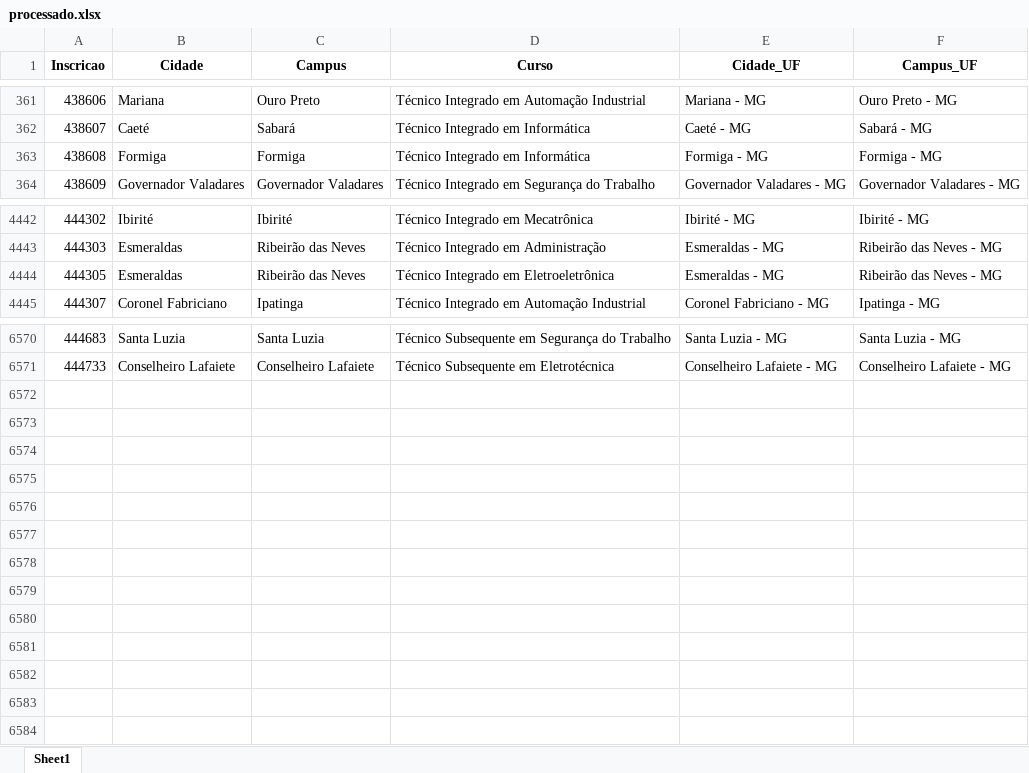
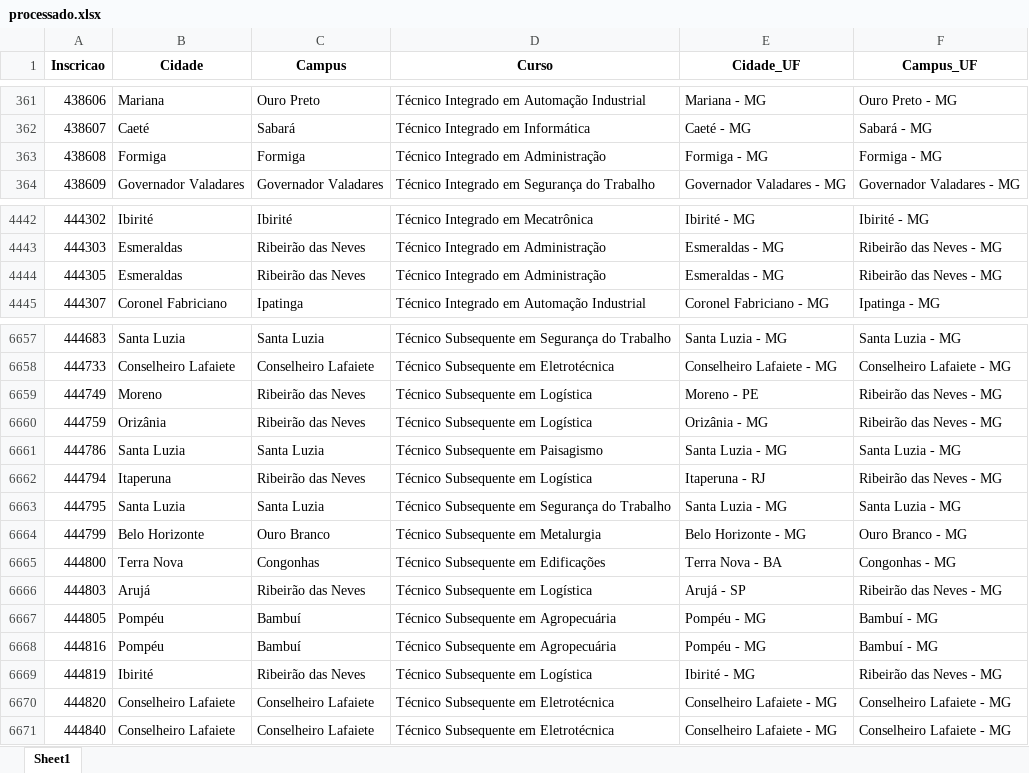
Before and after one commit to lucianovilasboas/vestibular-mapa2025, an Excel workbook: dados/processado.xlsx, sheet Sheet1, drawn as a sheet; only a part is shown, gaps mark what is left out; values as stored, in another font and other column widths than the file's, no borders; the diff covers the shown part only; the diff names each change by its address in the sheet, - before the commit and + after, or states it on an @@ line.

```diff
--- a/dados/processado.xlsx (sheet Sheet1)
+++ b/dados/processado.xlsx (sheet Sheet1)
-D363 (Curso): Técnico Integrado em Informática
+D363 (Curso): Técnico Integrado em Administração
-D4444 (Curso): Técnico Integrado em Eletroeletrônica
+D4444 (Curso): Técnico Integrado em Administração
+row 6659: 444749 | Moreno | Ribeirão das Neves | Técnico Subsequente em Logística | Moreno - PE | Ribeirão das Neves - MG
+row 6660: 444759 | Orizânia | Ribeirão das Neves | Técnico Subsequente em Logística | Orizânia - MG | Ribeirão das Neves - MG
+row 6661: 444786 | Santa Luzia | Santa Luzia | Técnico Subsequente em Paisagismo | Santa Luzia - MG | Santa Luzia - MG
+row 6662: 444794 | Itaperuna | Ribeirão das Neves | Técnico Subsequente em Logística | Itaperuna - RJ | Ribeirão das Neves - MG
+row 6663: 444795 | Santa Luzia | Santa Luzia | Técnico Subsequente em Segurança do Trabalho | Santa Luzia - MG | Santa Luzia - MG
+row 6664: 444799 | Belo Horizonte | Ouro Branco | Técnico Subsequente em Metalurgia | Belo Horizonte - MG | Ouro Branco - MG
+row 6665: 444800 | Terra Nova | Congonhas | Técnico Subsequente em Edificações | Terra Nova - BA | Congonhas - MG
+row 6666: 444803 | Arujá | Ribeirão das Neves | Técnico Subsequente em Logística | Arujá - SP | Ribeirão das Neves - MG
+row 6667: 444805 | Pompéu | Bambuí | Técnico Subsequente em Agropecuária | Pompéu - MG | Bambuí - MG
+row 6668: 444816 | Pompéu | Bambuí | Técnico Subsequente em Agropecuária | Pompéu - MG | Bambuí - MG
+row 6669: 444819 | Ibirité | Ribeirão das Neves | Técnico Subsequente em Logística | Ibirité - MG | Ribeirão das Neves - MG
+row 6670: 444820 | Conselheiro Lafaiete | Conselheiro Lafaiete | Técnico Subsequente em Eletrotécnica | Conselheiro Lafaiete - MG | Conselheiro Lafaiete - MG
+row 6671: 444840 | Conselheiro Lafaiete | Conselheiro Lafaiete | Técnico Subsequente em Eletrotécnica | Conselheiro Lafaiete - MG | Conselheiro Lafaiete - MG
```
Also changed, not shown: 87 added rows and 6 edited cells elsewhere in this sheet, 1 other file.
